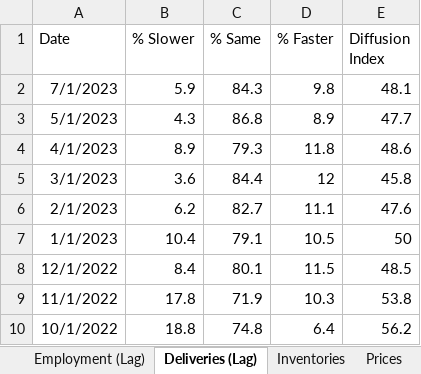
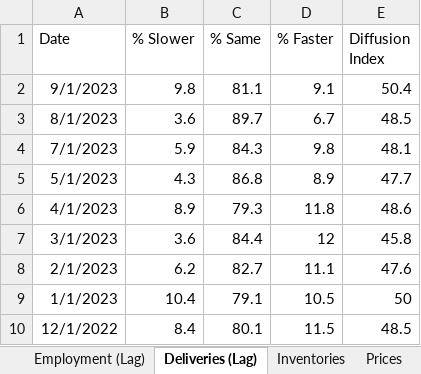
Before and after one commit to Necksus/TradingData, an Excel workbook: Excel/006-ISM Service Report On Business.xlsx, sheet Deliveries (Lag), drawn as a sheet; only a part is shown; the shorter side is filled out with more unchanged rows; values as stored, in another font and other column widths than the file's, no borders; table styles not drawn; the diff names each change by its address in the sheet, - before the commit and + after, or states it on an @@ line.

```diff
--- a/Excel/006-ISM Service Report On Business.xlsx (sheet Deliveries (Lag))
+++ b/Excel/006-ISM Service Report On Business.xlsx (sheet Deliveries (Lag))
+row 2: 9/1/2023 | 9.8 | 81.1 | 9.1 | 50.4
+row 3: 8/1/2023 | 3.6 | 89.7 | 6.7 | 48.5
```
Also changed, not shown: sheet Heatmap, sheet Business Activity (Lead), sheet New Orders (Lead), sheet Inv. Sentiment, sheet Prices, sheet Employment (Lag), 5 more sheets, other sheet tabs, formulas that keep their value, charts or pictures, 12 other files.
